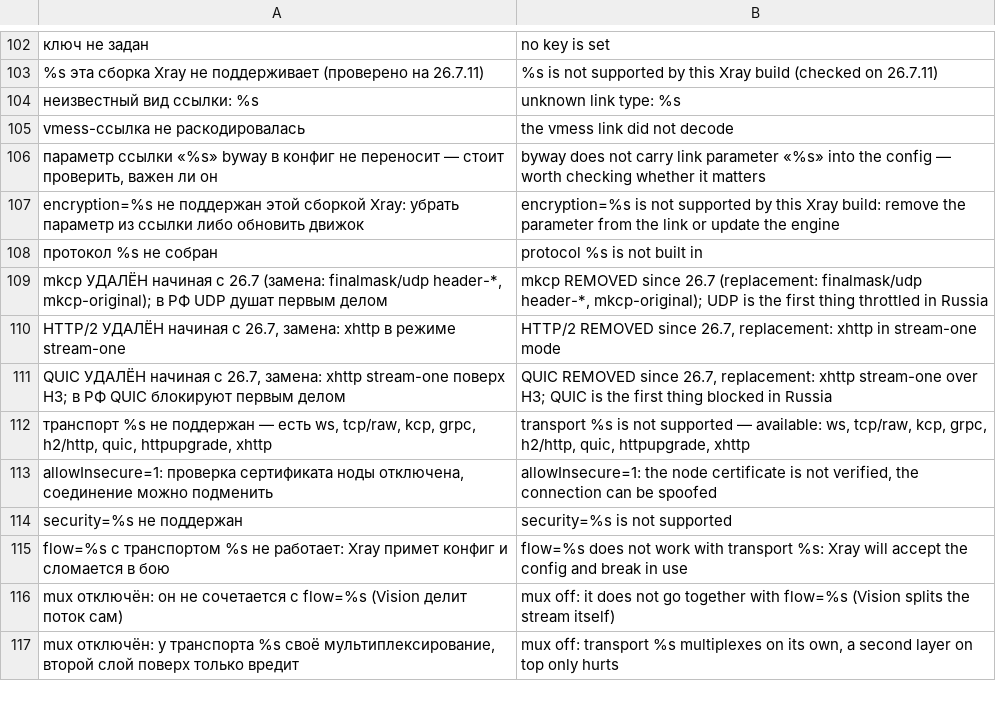
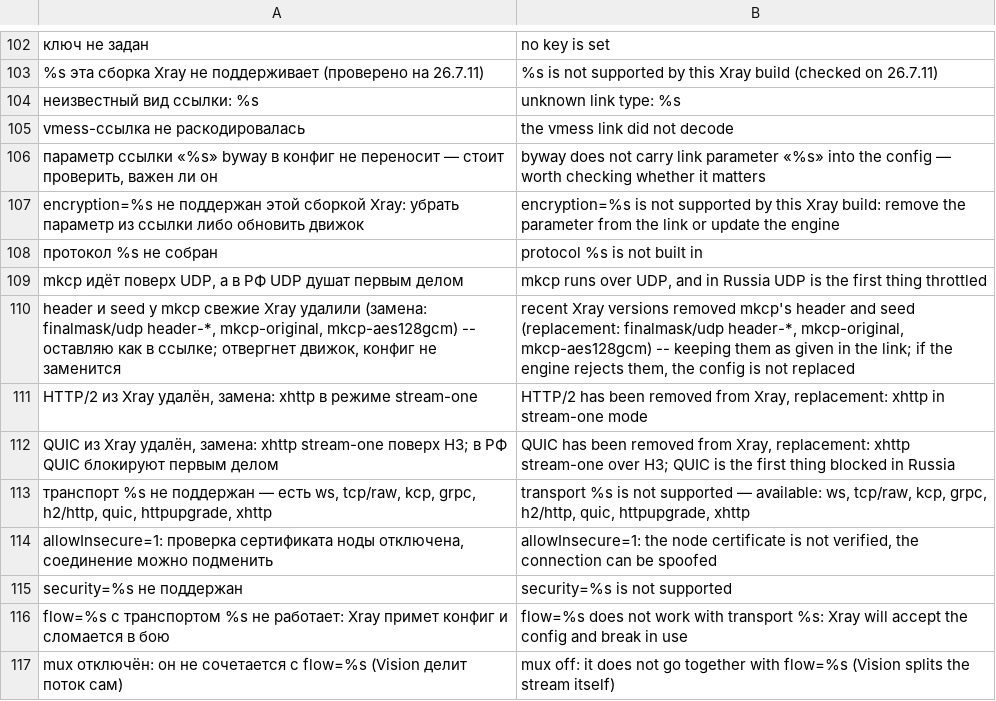
Before and after one commit to Tomonj1/byway, a TSV file: lang/en.tsv, drawn as a sheet; only a part is shown, gaps mark what is left out; the shorter side is filled out with more unchanged rows.

Commit message:
0.1.2: чинит kcp — он вообще не собирался
byway всегда писал в конфиг поле kcpSettings.header, подставляя "none", когда
в ссылке его нет. Свежие Xray это поле удалили — значит ни одна нода на kcp не
собиралась, а byway называл неверную причину: «mkcp УДАЛЁН». Удалён не
транспорт, а два его поля, header и seed; сам mKCP работает.

Теперь поля пишутся, только если они есть в ссылке.

```diff
--- a/lang/en.tsv
+++ b/lang/en.tsv
@@ -108,5 +108,6 @@ encryption=%s не поддержан этой сборкой Xray: убрать
 протокол %s не собран	protocol %s is not built in
-mkcp УДАЛЁН начиная с 26.7 (замена: finalmask/udp header-*, mkcp-original); в РФ UDP душат первым делом	mkcp REMOVED since 26.7 (replacement: finalmask/udp header-*, mkcp-original); UDP is the first thing throttled in Russia
-HTTP/2 УДАЛЁН начиная с 26.7, замена: xhttp в режиме stream-one	HTTP/2 REMOVED since 26.7, replacement: xhttp in stream-one mode
-QUIC УДАЛЁН начиная с 26.7, замена: xhttp stream-one поверх H3; в РФ QUIC блокируют первым делом	QUIC REMOVED since 26.7, replacement: xhttp stream-one over H3; QUIC is the first thing blocked in Russia
+mkcp идёт поверх UDP, а в РФ UDP душат первым делом	mkcp runs over UDP, and in Russia UDP is the first thing throttled
+header и seed у mkcp свежие Xray удалили (замена: finalmask/udp header-*, mkcp-original, mkcp-aes128gcm) -- оставляю как в ссылке; отвергнет движок, конфиг не заменится	recent Xray versions removed mkcp's header and seed (replacement: finalmask/udp header-*, mkcp-original, mkcp-aes128gcm) -- keeping them as given in the link; if the engine rejects them, the config is not replaced
+HTTP/2 из Xray удалён, замена: xhttp в режиме stream-one	HTTP/2 has been removed from Xray, replacement: xhttp in stream-one mode
+QUIC из Xray удалён, замена: xhttp stream-one поверх H3; в РФ QUIC блокируют первым делом	QUIC has been removed from Xray, replacement: xhttp stream-one over H3; QUIC is the first thing blocked in Russia
 транспорт %s не поддержан — есть ws, tcp/raw, kcp, grpc, h2/http, quic, httpupgrade, xhttp	transport %s is not supported — available: ws, tcp/raw, kcp, grpc, h2/http, quic, httpupgrade, xhttp
```
Also changed, not shown: 4 other files.
